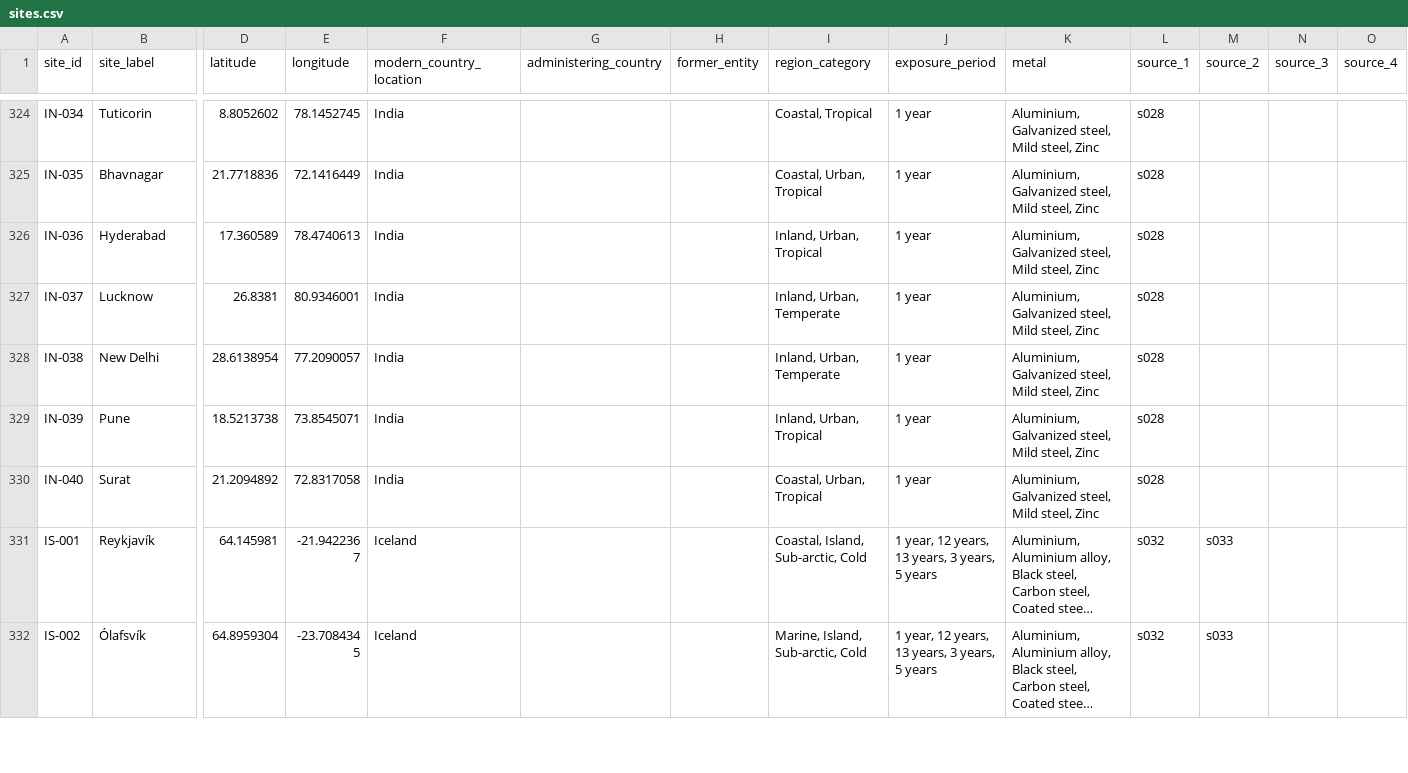
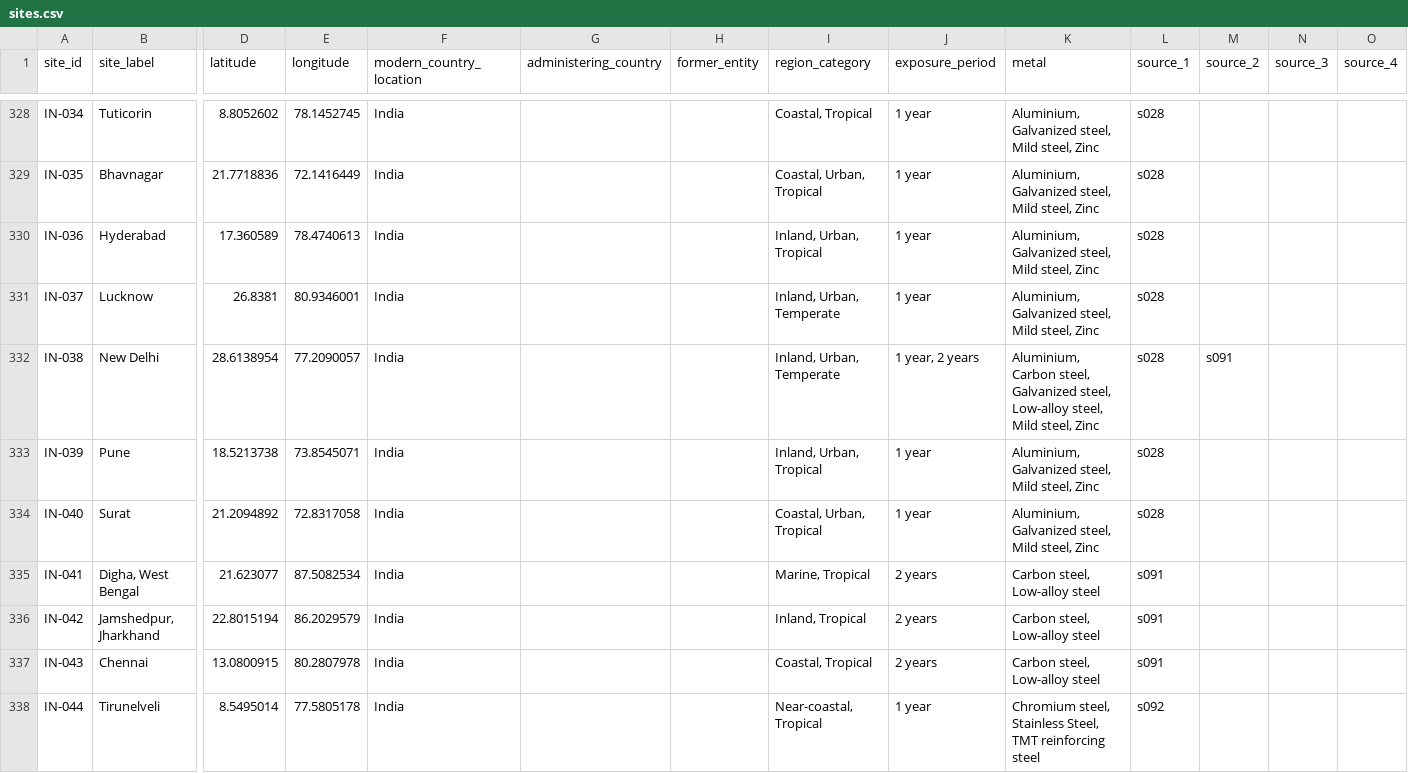
Before and after one commit to cbixx/global-corrosion-site-maps, a CSV file: data/sites.csv, drawn as a sheet; only a part is shown, gaps mark what is left out; the shorter side is filled out with more unchanged rows; long unchanged cells end in …; addresses are those after the commit; rows hold the shown columns only; the diff covers the shown part only; the diff names each change by its address in the sheet, - before the commit and + after, or states it on an @@ line.

Commit message:
Update corrosion map website dataset

```diff
--- a/data/sites.csv
+++ b/data/sites.csv
-J332 (exposure_period): 1 year
+J332 (exposure_period): 1 year, 2 years
-K332 (metal): Aluminium, Galvanized steel, Mild…
+K332 (metal): Aluminium, Carbon steel, Galvanized steel, Low-alloy steel, Mild…
-M332 (source_2): (empty)
+M332 (source_2): s091
+row 335: IN-041 | Digha, West Bengal | 21.623077 | 87.5082534 | India |  |  | Marine, Tropical | 2 years | Carbon steel, Low-alloy steel | s091
+row 336: IN-042 | Jamshedpur, Jharkhand | 22.8015194 | 86.2029579 | India |  |  | Inland, Tropical | 2 years | Carbon steel, Low-alloy steel | s091
+row 337: IN-043 | Chennai | 13.0800915 | 80.2807978 | India |  |  | Coastal, Tropical | 2 years | Carbon steel, Low-alloy steel | s091
+row 338: IN-044 | Tirunelveli | 8.5495014 | 77.5805178 | India |  |  | Near-coastal, Tropical | 1 year | Chromium steel, Stainless Steel, TMT reinforcing steel | s092
```
Also changed, not shown: 11 added rows and 11 edited cells elsewhere in this file.
